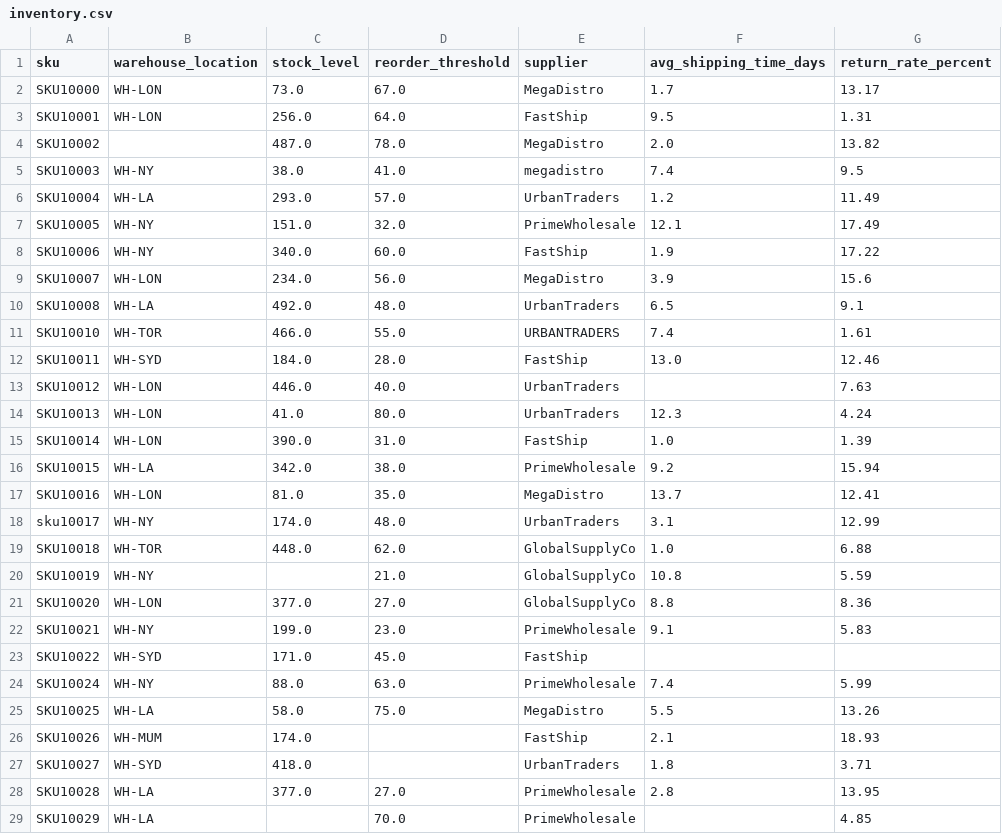
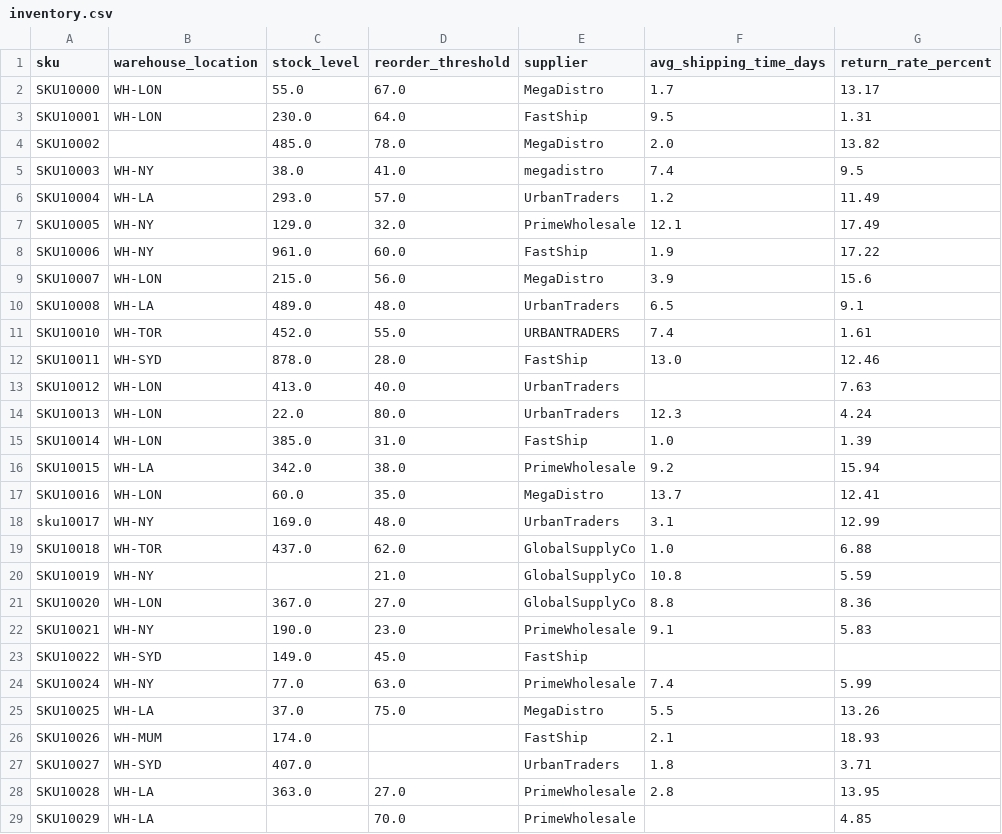
Before and after one commit to rhishikr/Data-Scientist-Agent, a CSV file: backend/data/raw/inventory.csv, drawn as a sheet; only a part is shown; the diff covers the shown part only.

```diff
--- a/backend/data/raw/inventory.csv
+++ b/backend/data/raw/inventory.csv
@@ -1,29 +1,29 @@
 sku,warehouse_location,stock_level,reorder_threshold,supplier,avg_shipping_time_days,return_rate_percent
-SKU10000,WH-LON,73.0,67.0,MegaDistro,1.7,13.17
-SKU10001,WH-LON,256.0,64.0,FastShip,9.5,1.31
-SKU10002,,487.0,78.0,MegaDistro,2.0,13.82
+SKU10000,WH-LON,55.0,67.0,MegaDistro,1.7,13.17
+SKU10001,WH-LON,230.0,64.0,FastShip,9.5,1.31
+SKU10002,,485.0,78.0,MegaDistro,2.0,13.82
 SKU10003,WH-NY,38.0,41.0,megadistro,7.4,9.5
 SKU10004,WH-LA,293.0,57.0,UrbanTraders,1.2,11.49
-SKU10005,WH-NY,151.0,32.0,PrimeWholesale,12.1,17.49
-SKU10006,WH-NY,340.0,60.0,FastShip,1.9,17.22
-SKU10007,WH-LON,234.0,56.0,MegaDistro,3.9,15.6
-SKU10008,WH-LA,492.0,48.0,UrbanTraders,6.5,9.1
-SKU10010,WH-TOR,466.0,55.0,URBANTRADERS,7.4,1.61
-SKU10011,WH-SYD,184.0,28.0, FastShip ,13.0,12.46
-SKU10012,WH-LON,446.0,40.0,UrbanTraders,,7.63
-SKU10013,WH-LON,41.0,80.0,UrbanTraders,12.3,4.24
-SKU10014,WH-LON,390.0,31.0,FastShip,1.0,1.39
+SKU10005,WH-NY,129.0,32.0,PrimeWholesale,12.1,17.49
+SKU10006,WH-NY,961.0,60.0,FastShip,1.9,17.22
+SKU10007,WH-LON,215.0,56.0,MegaDistro,3.9,15.6
+SKU10008,WH-LA,489.0,48.0,UrbanTraders,6.5,9.1
+SKU10010,WH-TOR,452.0,55.0,URBANTRADERS,7.4,1.61
+SKU10011,WH-SYD,878.0,28.0, FastShip ,13.0,12.46
+SKU10012,WH-LON,413.0,40.0,UrbanTraders,,7.63
+SKU10013,WH-LON,22.0,80.0,UrbanTraders,12.3,4.24
+SKU10014,WH-LON,385.0,31.0,FastShip,1.0,1.39
 SKU10015,WH-LA,342.0,38.0,PrimeWholesale,9.2,15.94
-SKU10016,WH-LON,81.0,35.0,MegaDistro,13.7,12.41
-sku10017,WH-NY,174.0,48.0,UrbanTraders,3.1,12.99
-SKU10018,WH-TOR,448.0,62.0,GlobalSupplyCo,1.0,6.88
+SKU10016,WH-LON,60.0,35.0,MegaDistro,13.7,12.41
+sku10017,WH-NY,169.0,48.0,UrbanTraders,3.1,12.99
+SKU10018,WH-TOR,437.0,62.0,GlobalSupplyCo,1.0,6.88
 SKU10019,WH-NY,,21.0,GlobalSupplyCo,10.8,5.59
-SKU10020,WH-LON,377.0,27.0,GlobalSupplyCo,8.8,8.36
-SKU10021,WH-NY,199.0,23.0,PrimeWholesale,9.1,5.83
-SKU10022,WH-SYD,171.0,45.0,FastShip,,
-SKU10024,WH-NY,88.0,63.0,PrimeWholesale,7.4,5.99
-SKU10025,WH-LA,58.0,75.0,MegaDistro,5.5,13.26
+SKU10020,WH-LON,367.0,27.0,GlobalSupplyCo,8.8,8.36
+SKU10021,WH-NY,190.0,23.0,PrimeWholesale,9.1,5.83
+SKU10022,WH-SYD,149.0,45.0,FastShip,,
+SKU10024,WH-NY,77.0,63.0,PrimeWholesale,7.4,5.99
+SKU10025,WH-LA,37.0,75.0,MegaDistro,5.5,13.26
 SKU10026,WH-MUM,174.0,,FastShip,2.1,18.93
-SKU10027,WH-SYD,418.0,,UrbanTraders,1.8,3.71
-SKU10028,WH-LA,377.0,27.0,PrimeWholesale,2.8,13.95
+SKU10027,WH-SYD,407.0,,UrbanTraders,1.8,3.71
+SKU10028,WH-LA,363.0,27.0,PrimeWholesale,2.8,13.95
 SKU10029,WH-LA,,70.0,PrimeWholesale,,4.85
```
Also changed, not shown: 129 edited cells elsewhere in this file, backend/data/raw/marketing.csv, 20 other files.
